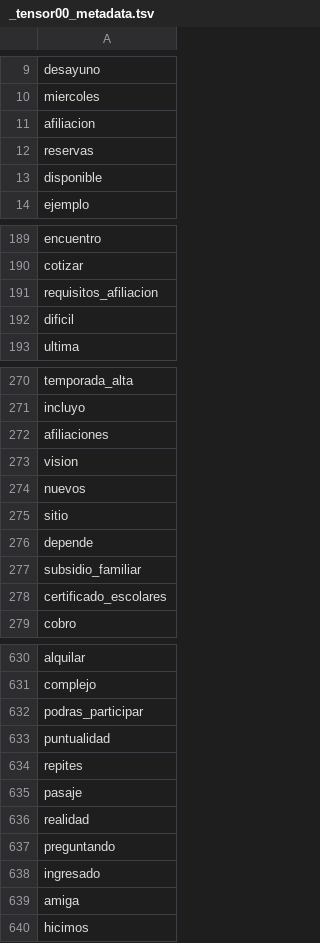
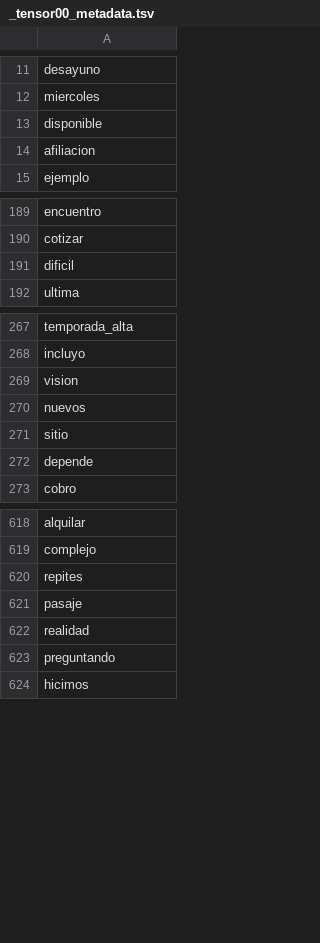
Before and after one commit to cienciadedatos-sys/COMFANDI, a TSV file: Reservas/_tensor00_metadata.tsv, drawn as a sheet; only a part is shown, gaps mark what is left out; the diff covers the shown part only.

Commit message:
Actualizacion Reservas

```diff
--- a/Reservas/_tensor00_metadata.tsv
+++ b/Reservas/_tensor00_metadata.tsv
@@ -10,5 +12,4 @@ desayuno
 miercoles
+disponible
 afiliacion
-reservas
-disponible
 ejemplo
@@ -190,3 +190,2 @@ encuentro
 cotizar
-requisitos_afiliacion
 dificil
@@ -271,3 +268,2 @@ temporada_alta
 incluyo
-afiliaciones
 vision
@@ -276,4 +272,2 @@ sitio
 depende
-subsidio_familiar
-certificado_escolares
 cobro
@@ -631,4 +619,2 @@ alquilar
 complejo
-podras_participar
-puntualidad
 repites
@@ -637,4 +623,2 @@ realidad
 preguntando
-ingresado
-amiga
 hicimos
```
Also changed, not shown: 5 added rows, 14 removed rows, 14 moved rows and 3 edited cells elsewhere in this file, 17 other files.
